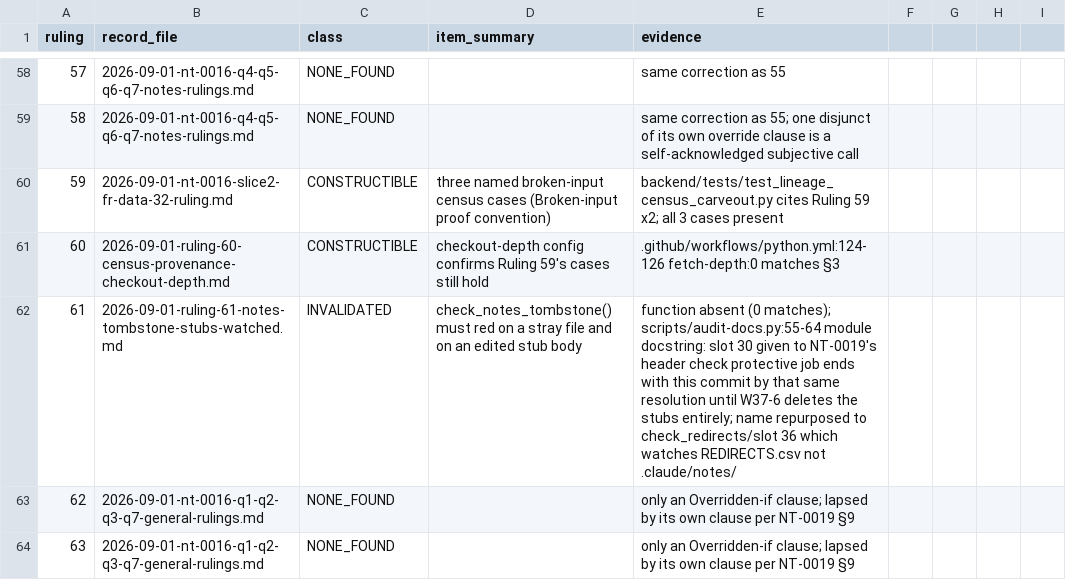
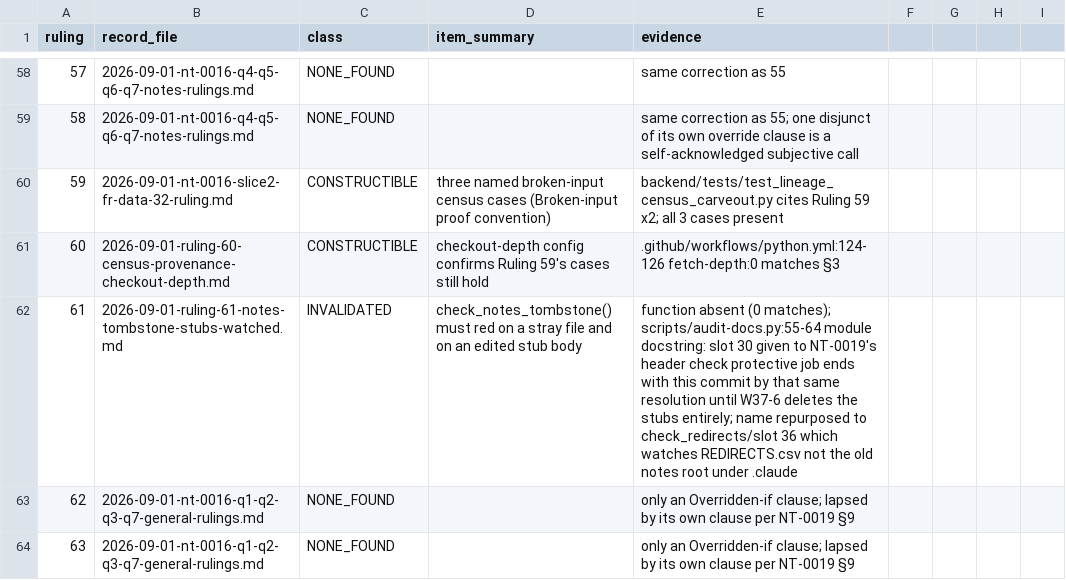
Before and after one commit to yes-404/gi-pricing-plan, a CSV file: docs/audit/ruling-acceptance-item-sweep-5c0d24d.csv, drawn as a sheet; only a part is shown, gaps mark what is left out.

```diff
--- a/docs/audit/ruling-acceptance-item-sweep-5c0d24d.csv
+++ b/docs/audit/ruling-acceptance-item-sweep-5c0d24d.csv
@@ -61,3 +61,3 @@ ruling,record_file,class,item_summary,evidence
 60,2026-09-01-ruling-60-census-provenance-checkout-depth.md,CONSTRUCTIBLE,checkout-depth config confirms Ruling 59's cases still hold,.github/workflows/python.yml:124-126 fetch-depth:0 matches §3
-61,2026-09-01-ruling-61-notes-tombstone-stubs-watched.md,INVALIDATED,check_notes_tombstone() must red on a stray file and on an edited stub body,function absent (0 matches); scripts/audit-docs.py:55-64 module docstring: slot 30 given to NT-0019's header check protective job ends with this commit by that same resolution until W37-6 deletes the stubs entirely; name repurposed to check_redirects/slot 36 which watches REDIRECTS.csv not .claude/notes/
+61,2026-09-01-ruling-61-notes-tombstone-stubs-watched.md,INVALIDATED,check_notes_tombstone() must red on a stray file and on an edited stub body,function absent (0 matches); scripts/audit-docs.py:55-64 module docstring: slot 30 given to NT-0019's header check protective job ends with this commit by that same resolution until W37-6 deletes the stubs entirely; name repurposed to check_redirects/slot 36 which watches REDIRECTS.csv not the old notes root under .claude
 62,2026-09-01-nt-0016-q1-q2-q3-q7-general-rulings.md,NONE_FOUND,,only an Overridden-if clause; lapsed by its own clause per NT-0019 §9
```
Also changed, not shown: 1 other file.
